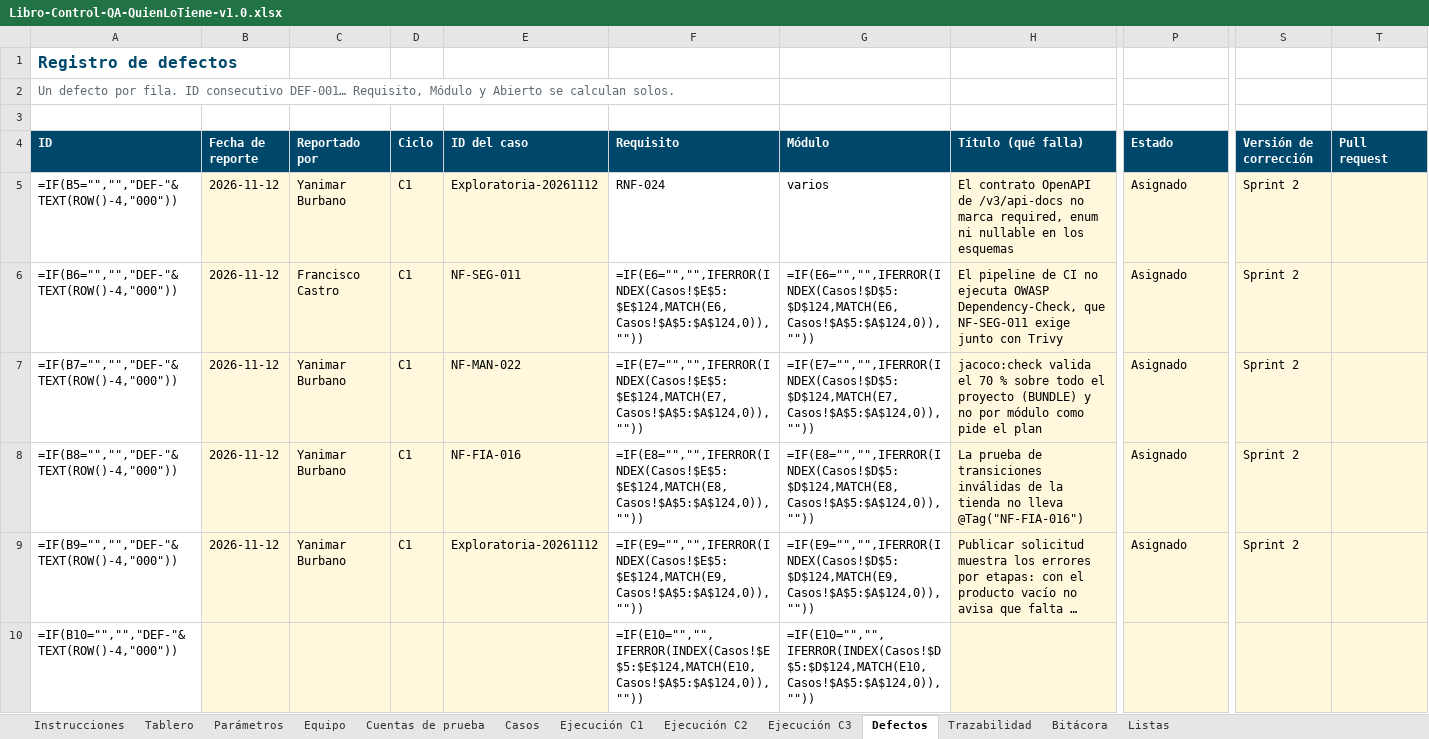
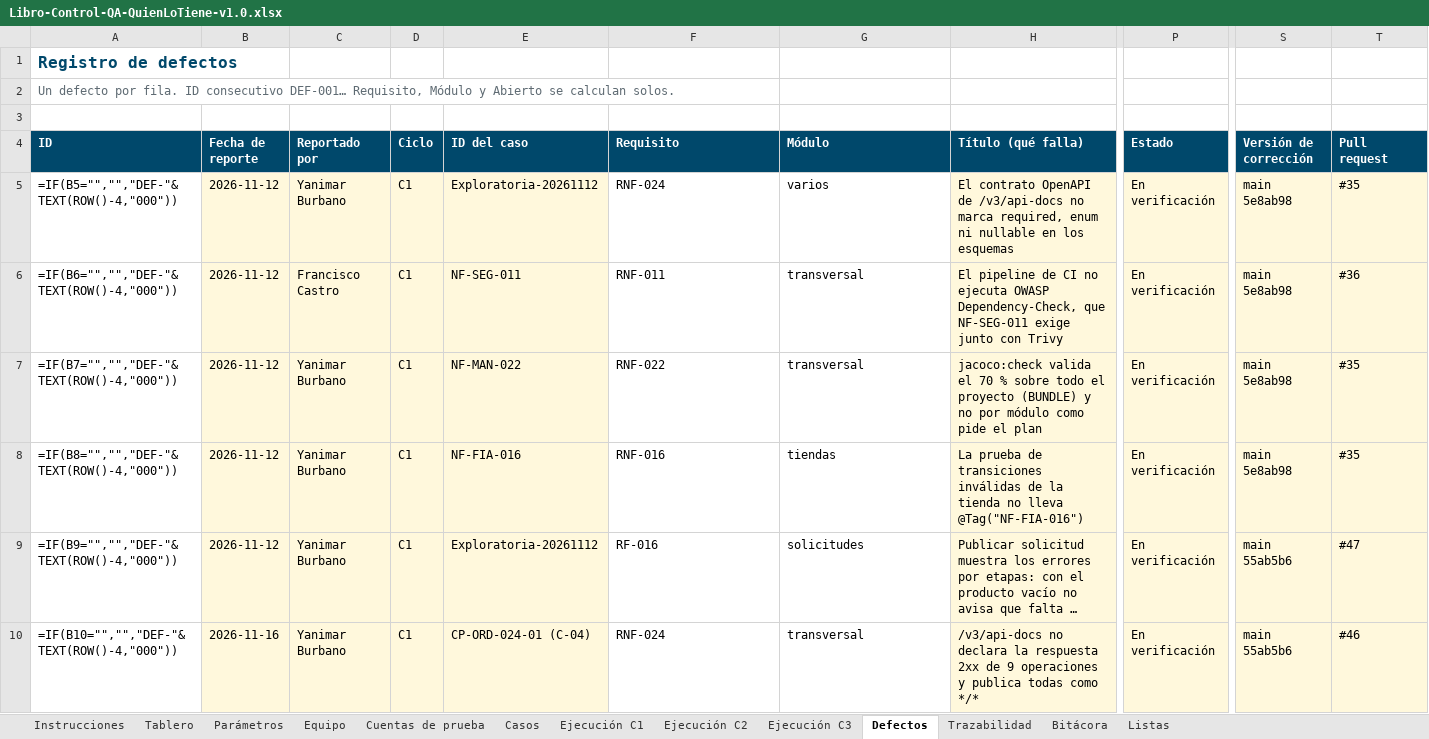
Before and after one commit to Daniel0442123/QuienLoTiene, an Excel workbook: docs/pruebas/entregables/Libro-Control-QA-QuienLoTiene-v1.0.xlsx, sheet Defectos, drawn as a sheet; only a part is shown, gaps mark what is left out; long unchanged cells end in …; values as stored, in another font and other column widths than the file's, no borders; formulas without a stored value are shown as written; the diff covers the shown part only; the diff names each change by its address in the sheet, - before the commit and + after, or states it on an @@ line.

```diff
--- a/docs/pruebas/entregables/Libro-Control-QA-QuienLoTiene-v1.0.xlsx (sheet Defectos)
+++ b/docs/pruebas/entregables/Libro-Control-QA-QuienLoTiene-v1.0.xlsx (sheet Defectos)
-P5:P9 (Estado): Asignado
+P5:P9 (Estado): En verificación
-S5:S8 (Versión de corrección): Sprint 2
+S5:S8 (Versión de corrección): main 5e8ab98
-T5 (Pull request): (empty)
+T5 (Pull request): #35
-F6 (Requisito): =IF(E6="","",IFERROR(INDEX(Casos!$E$5:$E$124,MATCH(E6,Casos!$A$5:$A$124,0)),""))
+F6 (Requisito): RNF-011
-G6 (Módulo): =IF(E6="","",IFERROR(INDEX(Casos!$D$5:$D$124,MATCH(E6,Casos!$A$5:$A$124,0)),""))
+G6 (Módulo): transversal
-T6 (Pull request): (empty)
+T6 (Pull request): #36
-F7 (Requisito): =IF(E7="","",IFERROR(INDEX(Casos!$E$5:$E$124,MATCH(E7,Casos!$A$5:$A$124,0)),""))
+F7 (Requisito): RNF-022
-G7 (Módulo): =IF(E7="","",IFERROR(INDEX(Casos!$D$5:$D$124,MATCH(E7,Casos!$A$5:$A$124,0)),""))
+G7 (Módulo): transversal
-T7:T8 (Pull request): (empty)
+T7:T8 (Pull request): #35
-F8 (Requisito): =IF(E8="","",IFERROR(INDEX(Casos!$E$5:$E$124,MATCH(E8,Casos!$A$5:$A$124,0)),""))
+F8 (Requisito): RNF-016
-G8 (Módulo): =IF(E8="","",IFERROR(INDEX(Casos!$D$5:$D$124,MATCH(E8,Casos!$A$5:$A$124,0)),""))
+G8 (Módulo): tiendas
-F9 (Requisito): =IF(E9="","",IFERROR(INDEX(Casos!$E$5:$E$124,MATCH(E9,Casos!$A$5:$A$124,0)),""))
+F9 (Requisito): RF-016
-G9 (Módulo): =IF(E9="","",IFERROR(INDEX(Casos!$D$5:$D$124,MATCH(E9,Casos!$A$5:$A$124,0)),""))
+G9 (Módulo): solicitudes
-S9 (Versión de corrección): Sprint 2
+S9 (Versión de corrección): main 55ab5b6
-T9 (Pull request): (empty)
+T9 (Pull request): #47
-B10 (Fecha de reporte): (empty)
+B10 (Fecha de reporte): 2026-11-16
-C10 (Reportado por): (empty)
+C10 (Reportado por): Yanimar Burbano
-D10 (Ciclo): (empty)
+D10 (Ciclo): C1
-E10 (ID del caso): (empty)
+E10 (ID del caso): CP-ORD-024-01 (C-04)
-F10 (Requisito): =IF(E10="","",IFERROR(INDEX(Casos!$E$5:$E$124,MATCH(E10,Casos!$A$5:$A$124,0)),""))
+F10 (Requisito): RNF-024
-G10 (Módulo): =IF(E10="","",IFERROR(INDEX(Casos!$D$5:$D$124,MATCH(E10,Casos!$A$5:$A$124,0)),""))
+G10 (Módulo): transversal
-H10 (Título (qué falla)): (empty)
+H10 (Título (qué falla)): /v3/api-docs no declara la respuesta 2xx de 9 operaciones y publica todas como */*
-P10 (Estado): (empty)
+P10 (Estado): En verificación
-S10 (Versión de corrección): (empty)
+S10 (Versión de corrección): main 55ab5b6
-T10 (Pull request): (empty)
+T10 (Pull request): #46
```
Also changed, not shown: 90 edited cells elsewhere in this sheet, sheet Ejecución C1, sheet Bitácora, docs/gestion/entregables/Control-de-Cambios-QuienLoTiene.xlsx, 21 other files.
